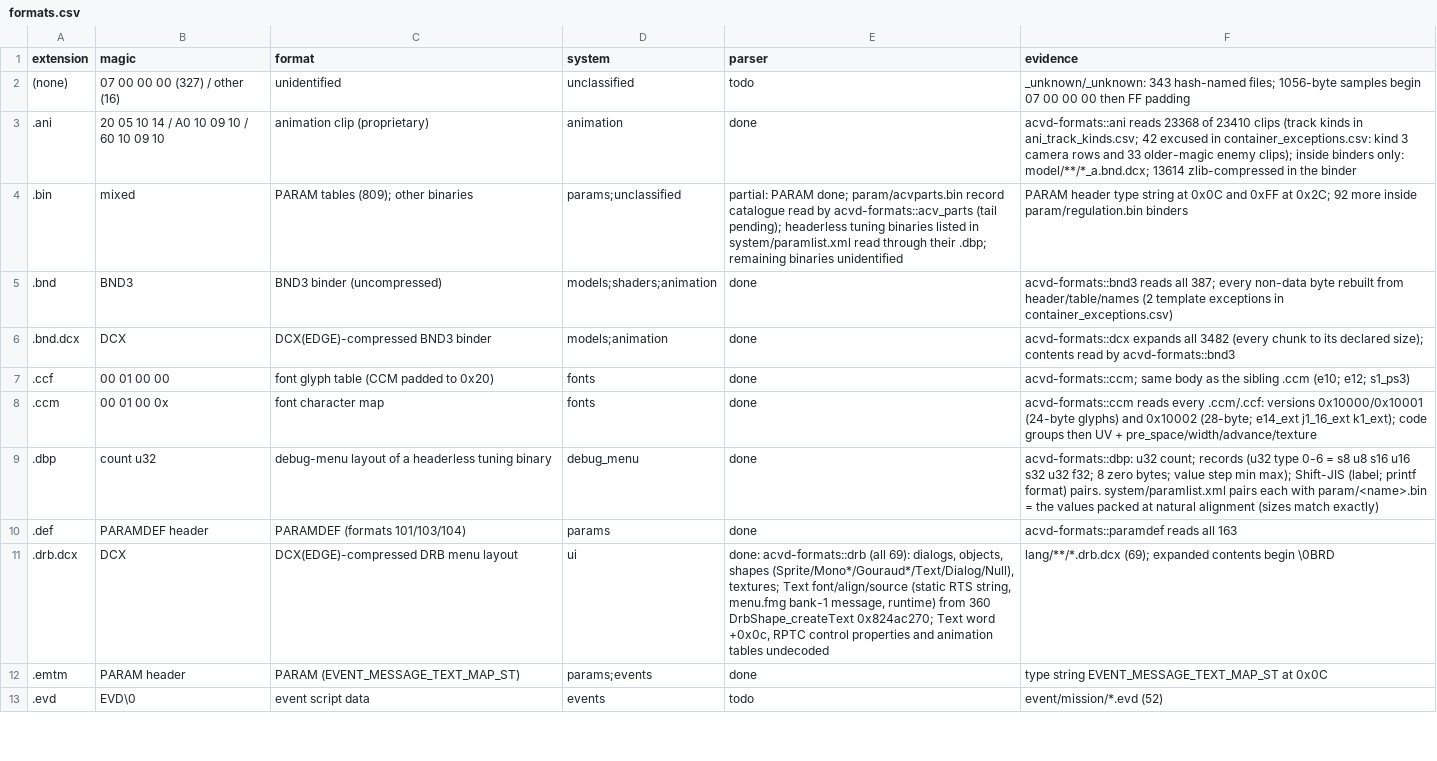
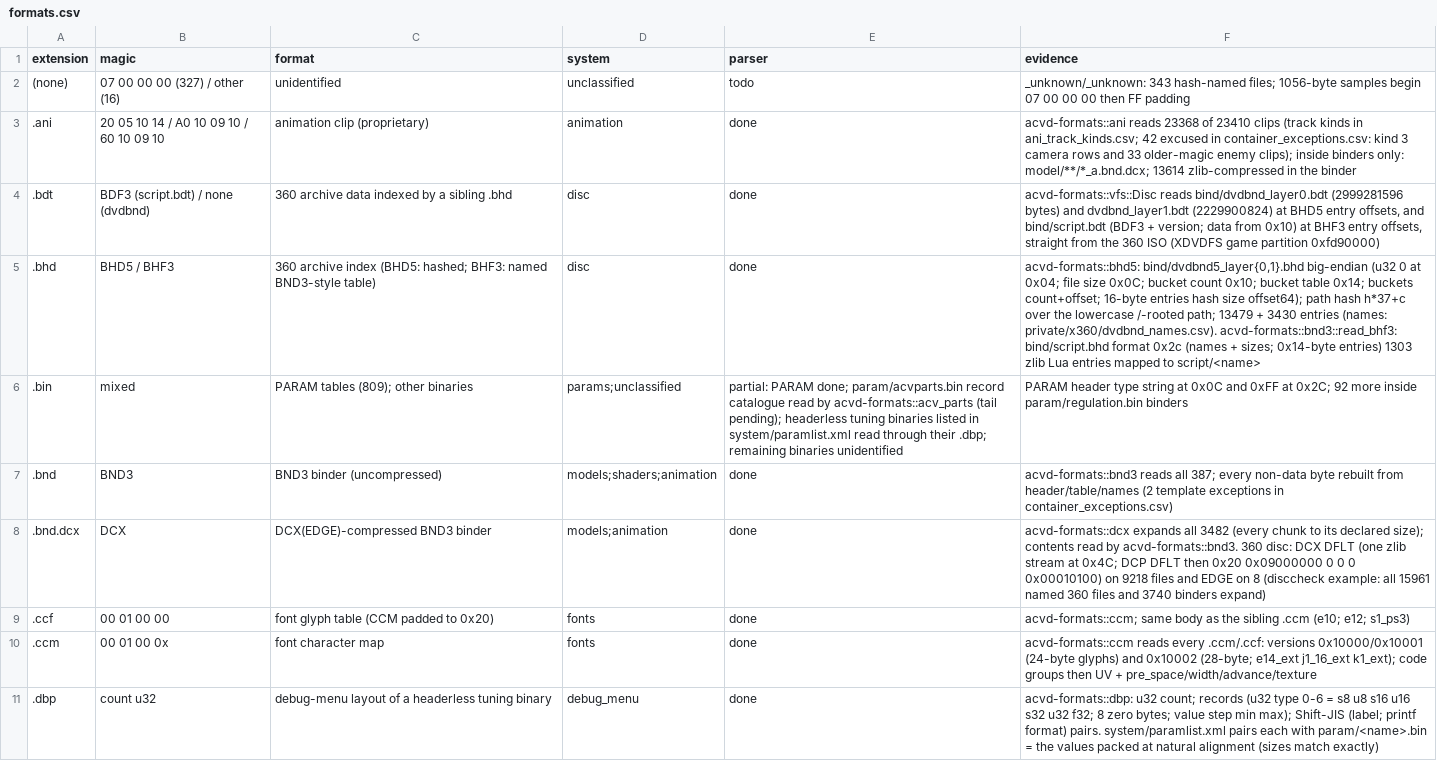
Before and after one commit to ninjagodino/ArmoredCoreRustRewrite, a CSV file: sheets/formats.csv, drawn as a sheet; only a part is shown; the shorter side is filled out with more unchanged rows.

```diff
--- a/sheets/formats.csv
+++ b/sheets/formats.csv
@@ -3,5 +3,7 @@ extension,magic,format,system,parser,evidence
 .ani,20 05 10 14 / A0 10 09 10 / 60 10 09 10,animation clip (proprietary),animation,done,acvd-formats::ani reads 23368 of 23410 clips (track kinds in ani_track_kinds.csv; 42 excused in container_exceptions.csv: kind 3 camera rows and 33 older-magic enemy clips); inside binders only: model/**/*_a.bnd.dcx; 13614 zlib-compressed in the binder
+.bdt,BDF3 (script.bdt) / none (dvdbnd),360 archive data indexed by a sibling .bhd,disc,done,"acvd-formats::vfs::Disc reads bind/dvdbnd_layer0.bdt (2999281596 bytes) and dvdbnd_layer1.bdt (2229900824) at BHD5 entry offsets, and bind/script.bdt (BDF3 + version; data from 0x10) at BHF3 entry offsets, straight from the 360 ISO (XDVDFS game partition 0xfd90000)"
+.bhd,BHD5 / BHF3,360 archive index (BHD5: hashed; BHF3: named BND3-style table),disc,done,"acvd-formats::bhd5: bind/dvdbnd5_layer{0,1}.bhd big-endian (u32 0 at 0x04; file size 0x0C; bucket count 0x10; bucket table 0x14; buckets count+offset; 16-byte entries hash size offset64); path hash h*37+c over the lowercase /-rooted path; 13479 + 3430 entries (names: private/x360/dvdbnd_names.csv). acvd-formats::bnd3::read_bhf3: bind/script.bhd format 0x2c (names + sizes; 0x14-byte entries) 1303 zlib Lua entries mapped to script/<name>"
 .bin,mixed,PARAM tables (809); other binaries,params;unclassified,partial: PARAM done; param/acvparts.bin record catalogue read by acvd-formats::acv_parts (tail pending); headerless tuning binaries listed in system/paramlist.xml read through their .dbp; remaining binaries unidentified,PARAM header type string at 0x0C and 0xFF at 0x2C; 92 more inside param/regulation.bin binders
 .bnd,BND3,BND3 binder (uncompressed),models;shaders;animation,done,acvd-formats::bnd3 reads all 387; every non-data byte rebuilt from header/table/names (2 template exceptions in container_exceptions.csv)
-.bnd.dcx,DCX,DCX(EDGE)-compressed BND3 binder,models;animation,done,acvd-formats::dcx expands all 3482 (every chunk to its declared size); contents read by acvd-formats::bnd3
+.bnd.dcx,DCX,DCX(EDGE)-compressed BND3 binder,models;animation,done,acvd-formats::dcx expands all 3482 (every chunk to its declared size); contents read by acvd-formats::bnd3. 360 disc: DCX DFLT (one zlib stream at 0x4C; DCP DFLT then 0x20 0x09000000 0 0 0 0x00010100) on 9218 files and EDGE on 8 (disccheck example: all 15961 named 360 files and 3740 binders expand)
 .ccf,00 01 00 00,font glyph table (CCM padded to 0x20),fonts,done,acvd-formats::ccm; same body as the sibling .ccm (e10; e12; s1_ps3)
```
Also changed, not shown: sheets/systems.csv, 27 other files.
